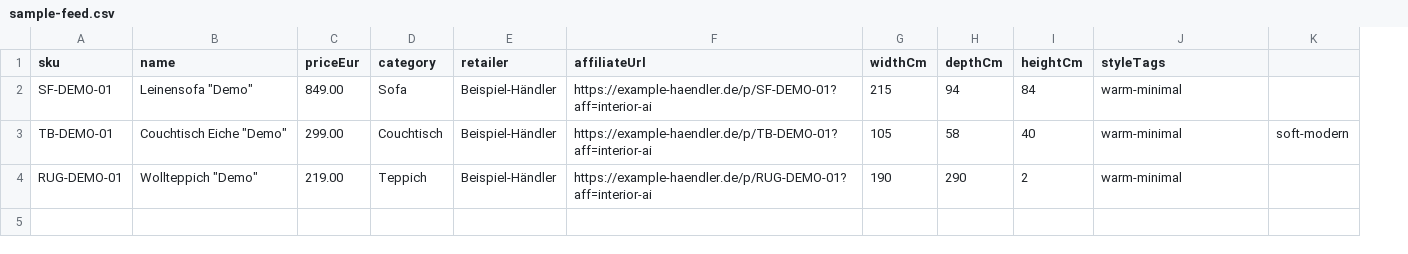
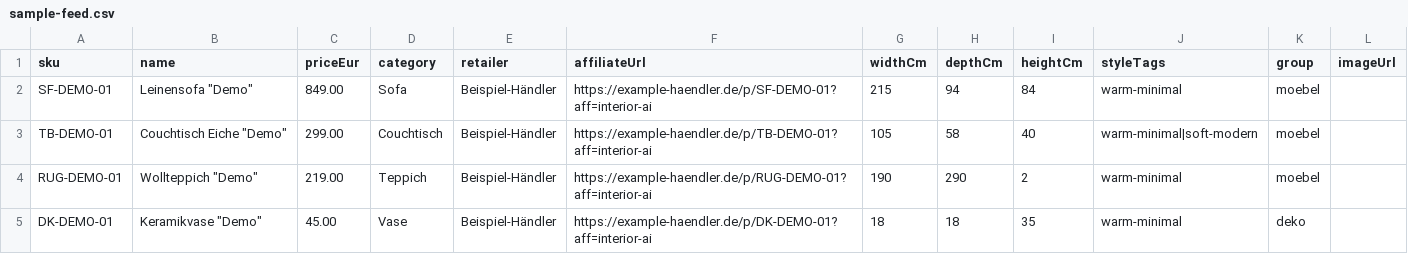
Before and after one commit to bentus-codegod/interior-ai-starter, a CSV file: data/sample-feed.csv, drawn as a sheet; removed rows and columns are numbered as before the commit, all else as after; the diff names each change by its address in the sheet, - before the commit and + after, or states it on an @@ line.

```diff
--- a/data/sample-feed.csv
+++ b/data/sample-feed.csv
-column K, row 3: soft-modern
+column K (group), rows 2-4: all moebel
+column L (imageUrl), empty
-J3 (styleTags): warm-minimal
+J3 (styleTags): warm-minimal|soft-modern
+row 5: DK-DEMO-01 | Keramikvase "Demo" | 45.00 | Vase | Beispiel-Händler | https://example-haendler.de/p/DK-DEMO-01?aff=interior-ai | 18 | 18 | 35 | warm-minimal | deko
```
Also changed, not shown: 12 other files.
